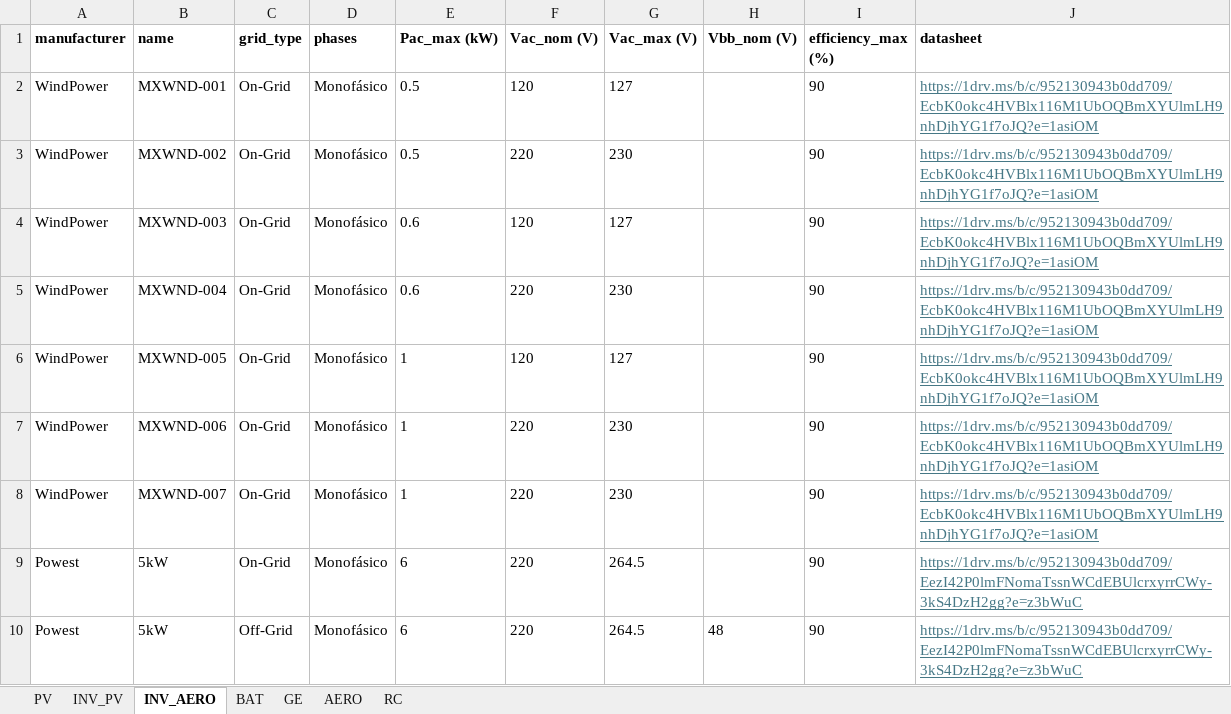
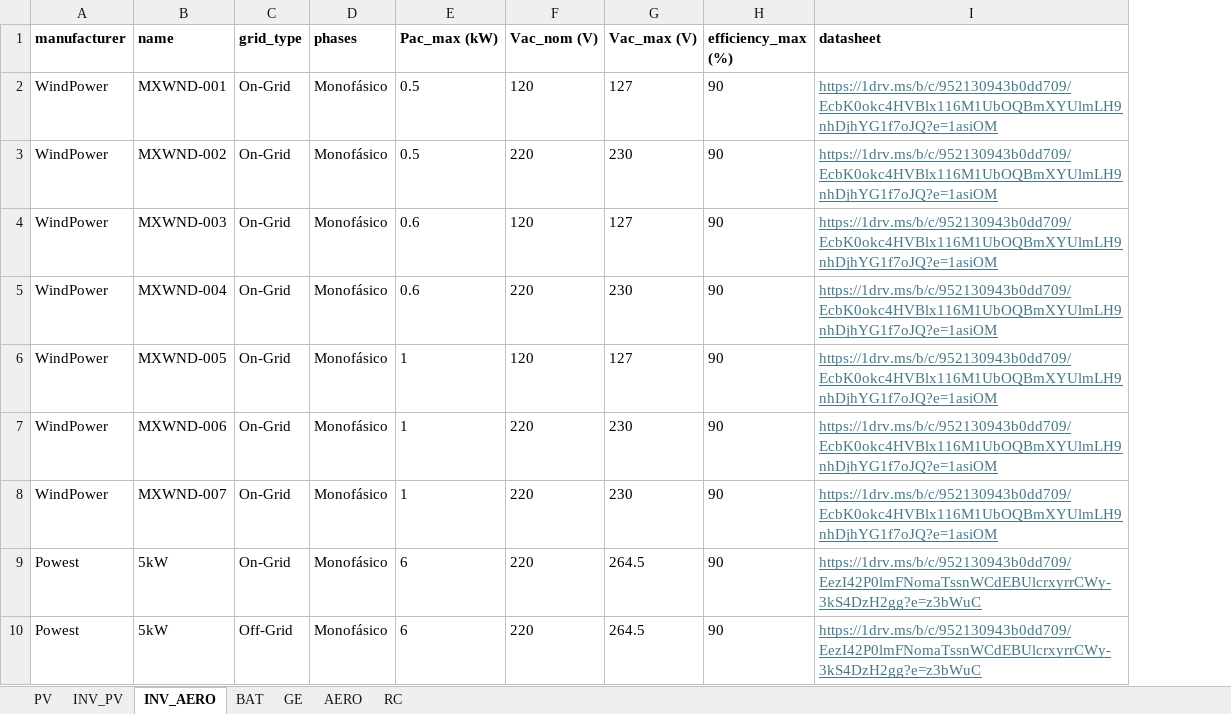
Before and after one commit to Himperion/apps-energy-generation, an Excel workbook: files/[DATA] - Components.xlsx, sheet INV_AERO, drawn as a sheet; only a part is shown; values as stored, in another font and other column widths than the file's, no borders; the diff names each change by its address in the sheet, - before the commit and + after, or states it on an @@ line.

```diff
--- a/files/[DATA] - Components.xlsx (sheet INV_AERO)
+++ b/files/[DATA] - Components.xlsx (sheet INV_AERO)
-column H (Vbb_nom (V)), row 10: 48
```
Also changed, not shown: sheet INV_PV, 5 other files.
